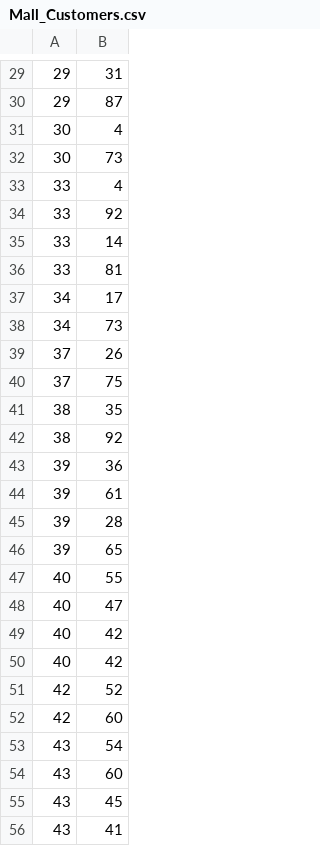
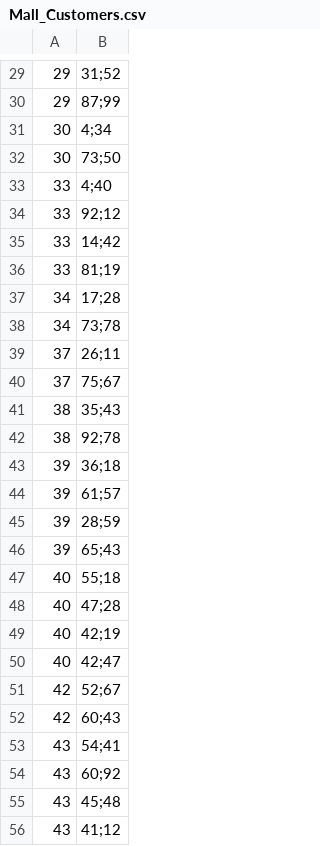
Before and after one commit to Koqeez/K-means-clustering, a CSV file: K-means-clustering/Mall_Customers.csv, drawn as a sheet; only a part is shown, gaps mark what is left out; the diff covers the shown part only.

```diff
--- a/K-means-clustering/Mall_Customers.csv
+++ b/K-means-clustering/Mall_Customers.csv
@@ -29,28 +29,28 @@
-29,31
-29,87
-30,4
-30,73
-33,4
-33,92
-33,14
-33,81
-34,17
-34,73
-37,26
-37,75
-38,35
-38,92
-39,36
-39,61
-39,28
-39,65
-40,55
-40,47
-40,42
-40,42
-42,52
-42,60
-43,54
-43,60
-43,45
-43,41
+29,31;52
+29,87;99
+30,4;34
+30,73;50
+33,4;40
+33,92;12
+33,14;42
+33,81;19
+34,17;28
+34,73;78
+37,26;11
+37,75;67
+38,35;43
+38,92;78
+39,36;18
+39,61;57
+39,28;59
+39,65;43
+40,55;18
+40,47;28
+40,42;19
+40,42;47
+42,52;67
+42,60;43
+43,54;41
+43,60;92
+43,45;48
+43,41;12
```
Also changed, not shown: 172 edited cells elsewhere in this file, K-means-clustering/output.csv, 1 other file.
